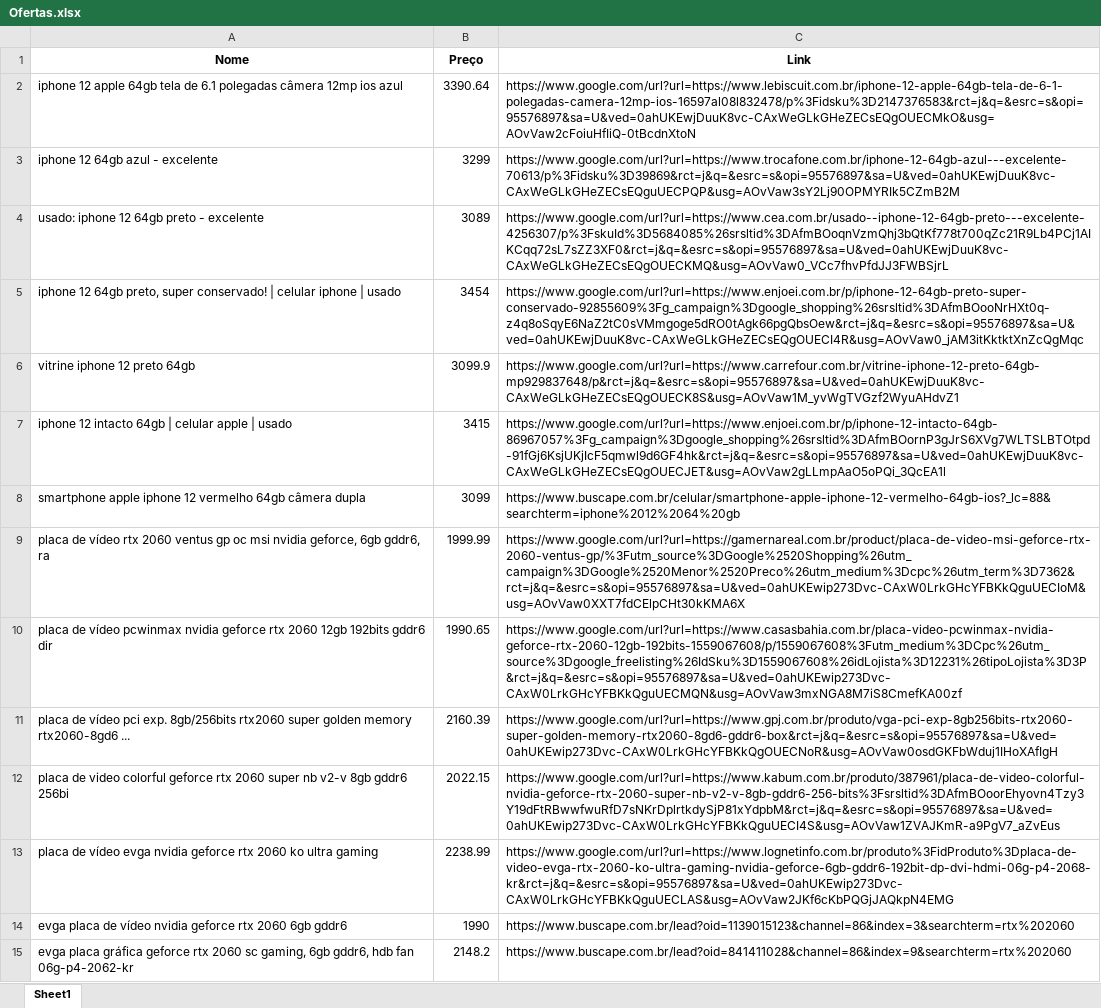
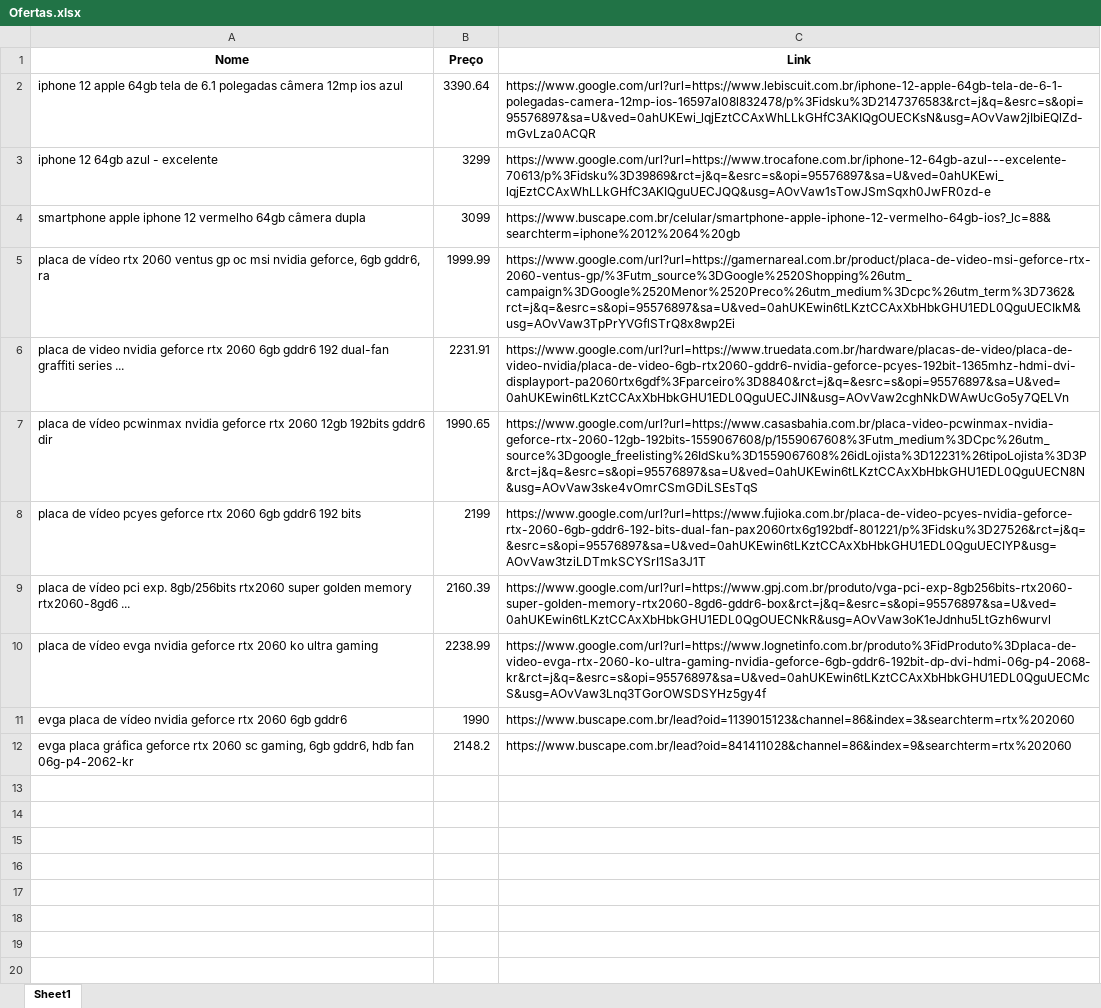
Before and after one commit to RaphaelAlcantara/TCC, an Excel workbook: Ofertas.xlsx, sheet Sheet1, drawn as a sheet; values as stored, in another font and other column widths than the file's, no borders; removed rows and columns are numbered as before the commit, all else as after; the diff names each change by its address in the sheet, - before the commit and + after, or states it on an @@ line.

```diff
--- a/Ofertas.xlsx (sheet Sheet1)
+++ b/Ofertas.xlsx (sheet Sheet1)
-C2 (Link): https://www.google.com/url?url=https://www.lebiscuit.com.br/iphone-12-apple-64gb-tela-de-6-1-polegadas-camera-12mp-ios-16597al08l832478/p%3Fidsku%3D2147376583&rct=j&q=&esrc=s&opi=95576897&sa=U&ved=0ahUKEwjDuuK8vc-CAxWeGLkGHeZECsEQgOUECMkO&usg=AOvVaw2cFoiuHfIiQ-0tBcdnXtoN
+C2 (Link): https://www.google.com/url?url=https://www.lebiscuit.com.br/iphone-12-apple-64gb-tela-de-6-1-polegadas-camera-12mp-ios-16597al08l832478/p%3Fidsku%3D2147376583&rct=j&q=&esrc=s&opi=95576897&sa=U&ved=0ahUKEwi_lqjEztCCAxWhLLkGHfC3AKIQgOUECKsN&usg=AOvVaw2jIbiEQlZd-mGvLza0ACQR
-C3 (Link): https://www.google.com/url?url=https://www.trocafone.com.br/iphone-12-64gb-azul---excelente-70613/p%3Fidsku%3D39869&rct=j&q=&esrc=s&opi=95576897&sa=U&ved=0ahUKEwjDuuK8vc-CAxWeGLkGHeZECsEQguUECPQP&usg=AOvVaw3sY2Lj90OPMYRIk5CZmB2M
+C3 (Link): https://www.google.com/url?url=https://www.trocafone.com.br/iphone-12-64gb-azul---excelente-70613/p%3Fidsku%3D39869&rct=j&q=&esrc=s&opi=95576897&sa=U&ved=0ahUKEwi_lqjEztCCAxWhLLkGHfC3AKIQguUECJQQ&usg=AOvVaw1sTowJSmSqxh0JwFR0zd-e
-row 4: usado: iphone 12 64gb preto - excelente | 3089 | https://www.google.com/url?url=https://www.cea.com.br/usado--iphone-12-64gb-preto---excelente-4256307/p%3FskuId%3D5684085%26srsltid%3DAfmBOoqnVzmQhj3bQtKf778t700qZc21R9Lb4PCj1AIKCqq72sL7sZZ3XF0&rct=j&q=&esrc=s&opi=95576897&sa=U&ved=0ahUKEwjDuuK8vc-CAxWeGLkGHeZECsEQgOUECKMQ&usg=AOvVaw0_VCc7fhvPfdJJ3FWBSjrL
-row 5: iphone 12 64gb preto, super conservado! | celular iphone | usado | 3454 | https://www.google.com/url?url=https://www.enjoei.com.br/p/iphone-12-64gb-preto-super-conservado-92855609%3Fg_campaign%3Dgoogle_shopping%26srsltid%3DAfmBOooNrHXt0q-z4q8oSqyE6NaZ2tC0sVMmgoge5dRO0tAgk66pgQbsOew&rct=j&q=&esrc=s&opi=95576897&sa=U&ved=0ahUKEwjDuuK8vc-CAxWeGLkGHeZECsEQgOUECI4R&usg=AOvVaw0_jAM3itKktktXnZcQgMqc
-row 6: vitrine iphone 12 preto 64gb | 3099.9 | https://www.google.com/url?url=https://www.carrefour.com.br/vitrine-iphone-12-preto-64gb-mp929837648/p&rct=j&q=&esrc=s&opi=95576897&sa=U&ved=0ahUKEwjDuuK8vc-CAxWeGLkGHeZECsEQgOUECK8S&usg=AOvVaw1M_yvWgTVGzf2WyuAHdvZ1
-row 7: iphone 12 intacto 64gb | celular apple | usado | 3415 | https://www.google.com/url?url=https://www.enjoei.com.br/p/iphone-12-intacto-64gb-86967057%3Fg_campaign%3Dgoogle_shopping%26srsltid%3DAfmBOornP3gJrS6XVg7WLTSLBTOtpd-91fGj6KsjUKjIcF5qmwl9d6GF4hk&rct=j&q=&esrc=s&opi=95576897&sa=U&ved=0ahUKEwjDuuK8vc-CAxWeGLkGHeZECsEQgOUECJET&usg=AOvVaw2gLLmpAaO5oPQi_3QcEA1l
-C5 (Link): https://www.google.com/url?url=https://gamernareal.com.br/product/placa-de-video-msi-geforce-rtx-2060-ventus-gp/%3Futm_source%3DGoogle%2520Shopping%26utm_campaign%3DGoogle%2520Menor%2520Preco%26utm_medium%3Dcpc%26utm_term%3D7362&rct=j&q=&esrc=s&opi=95576897&sa=U&ved=0ahUKEwip273Dvc-CAxW0LrkGHcYFBKkQguUECIoM&usg=AOvVaw0XXT7fdCElpCHt30kKMA6X
+C5 (Link): https://www.google.com/url?url=https://gamernareal.com.br/product/placa-de-video-msi-geforce-rtx-2060-ventus-gp/%3Futm_source%3DGoogle%2520Shopping%26utm_campaign%3DGoogle%2520Menor%2520Preco%26utm_medium%3Dcpc%26utm_term%3D7362&rct=j&q=&esrc=s&opi=95576897&sa=U&ved=0ahUKEwin6tLKztCCAxXbHbkGHU1EDL0QguUECIkM&usg=AOvVaw3TpPrYVGflSTrQ8x8wp2Ei
+row 6: placa de video nvidia geforce rtx 2060 6gb gddr6 192 dual-fan graffiti series ... | 2231.91 | https://www.google.com/url?url=https://www.truedata.com.br/hardware/placas-de-video/placa-de-video-nvidia/placa-de-video-6gb-rtx2060-gddr6-nvidia-geforce-pcyes-192bit-1365mhz-hdmi-dvi-displayport-pa2060rtx6gdf%3Fparceiro%3D8840&rct=j&q=&esrc=s&opi=95576897&sa=U&ved=0ahUKEwin6tLKztCCAxXbHbkGHU1EDL0QguUECJIN&usg=AOvVaw2cghNkDWAwUcGo5y7QELVn
-C7 (Link): https://www.google.com/url?url=https://www.casasbahia.com.br/placa-video-pcwinmax-nvidia-geforce-rtx-2060-12gb-192bits-1559067608/p/1559067608%3Futm_medium%3DCpc%26utm_source%3Dgoogle_freelisting%26IdSku%3D1559067608%26idLojista%3D12231%26tipoLojista%3D3P&rct=j&q=&esrc=s&opi=95576897&sa=U&ved=0ahUKEwip273Dvc-CAxW0LrkGHcYFBKkQguUECMQN&usg=AOvVaw3mxNGA8M7iS8CmefKA00zf
+C7 (Link): https://www.google.com/url?url=https://www.casasbahia.com.br/placa-video-pcwinmax-nvidia-geforce-rtx-2060-12gb-192bits-1559067608/p/1559067608%3Futm_medium%3DCpc%26utm_source%3Dgoogle_freelisting%26IdSku%3D1559067608%26idLojista%3D12231%26tipoLojista%3D3P&rct=j&q=&esrc=s&opi=95576897&sa=U&ved=0ahUKEwin6tLKztCCAxXbHbkGHU1EDL0QguUECN8N&usg=AOvVaw3ske4vOmrCSmGDiLSEsTqS
+row 8: placa de vídeo pcyes geforce rtx 2060 6gb gddr6 192 bits | 2199 | https://www.google.com/url?url=https://www.fujioka.com.br/placa-de-video-pcyes-nvidia-geforce-rtx-2060-6gb-gddr6-192-bits-dual-fan-pax2060rtx6g192bdf-801221/p%3Fidsku%3D27526&rct=j&q=&esrc=s&opi=95576897&sa=U&ved=0ahUKEwin6tLKztCCAxXbHbkGHU1EDL0QguUECIYP&usg=AOvVaw3tziLDTmkSCYSrI1Sa3J1T
-C9 (Link): https://www.google.com/url?url=https://www.gpj.com.br/produto/vga-pci-exp-8gb256bits-rtx2060-super-golden-memory-rtx2060-8gd6-gddr6-box&rct=j&q=&esrc=s&opi=95576897&sa=U&ved=0ahUKEwip273Dvc-CAxW0LrkGHcYFBKkQgOUECNoR&usg=AOvVaw0osdGKFbWduj1IHoXAfIgH
+C9 (Link): https://www.google.com/url?url=https://www.gpj.com.br/produto/vga-pci-exp-8gb256bits-rtx2060-super-golden-memory-rtx2060-8gd6-gddr6-box&rct=j&q=&esrc=s&opi=95576897&sa=U&ved=0ahUKEwin6tLKztCCAxXbHbkGHU1EDL0QgOUECNkR&usg=AOvVaw3oK1eJdnhu5LtGzh6wurvl
-row 12: placa de video colorful geforce rtx 2060 super nb v2-v 8gb gddr6 256bi | 2022.15 | https://www.google.com/url?url=https://www.kabum.com.br/produto/387961/placa-de-video-colorful-nvidia-geforce-rtx-2060-super-nb-v2-v-8gb-gddr6-256-bits%3Fsrsltid%3DAfmBOoorEhyovn4Tzy3Y19dFtRBwwfwuRfD7sNKrDplrtkdySjP81xYdpbM&rct=j&q=&esrc=s&opi=95576897&sa=U&ved=0ahUKEwip273Dvc-CAxW0LrkGHcYFBKkQguUECI4S&usg=AOvVaw1ZVAJKmR-a9PgV7_aZvEus
-C10 (Link): https://www.google.com/url?url=https://www.lognetinfo.com.br/produto%3FidProduto%3Dplaca-de-video-evga-rtx-2060-ko-ultra-gaming-nvidia-geforce-6gb-gddr6-192bit-dp-dvi-hdmi-06g-p4-2068-kr&rct=j&q=&esrc=s&opi=95576897&sa=U&ved=0ahUKEwip273Dvc-CAxW0LrkGHcYFBKkQguUECLAS&usg=AOvVaw2JKf6cKbPQGjJAQkpN4EMG
+C10 (Link): https://www.google.com/url?url=https://www.lognetinfo.com.br/produto%3FidProduto%3Dplaca-de-video-evga-rtx-2060-ko-ultra-gaming-nvidia-geforce-6gb-gddr6-192bit-dp-dvi-hdmi-06g-p4-2068-kr&rct=j&q=&esrc=s&opi=95576897&sa=U&ved=0ahUKEwin6tLKztCCAxXbHbkGHU1EDL0QguUECMcS&usg=AOvVaw3Lnq3TGorOWSDSYHz5gy4f
```
Also changed, not shown: buscas.xlsx, 1 other file.
